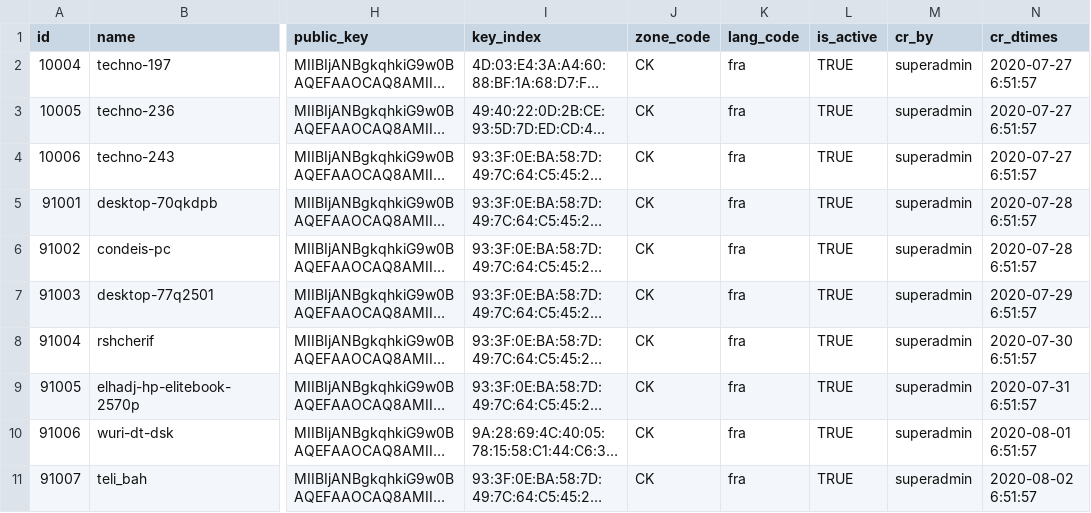
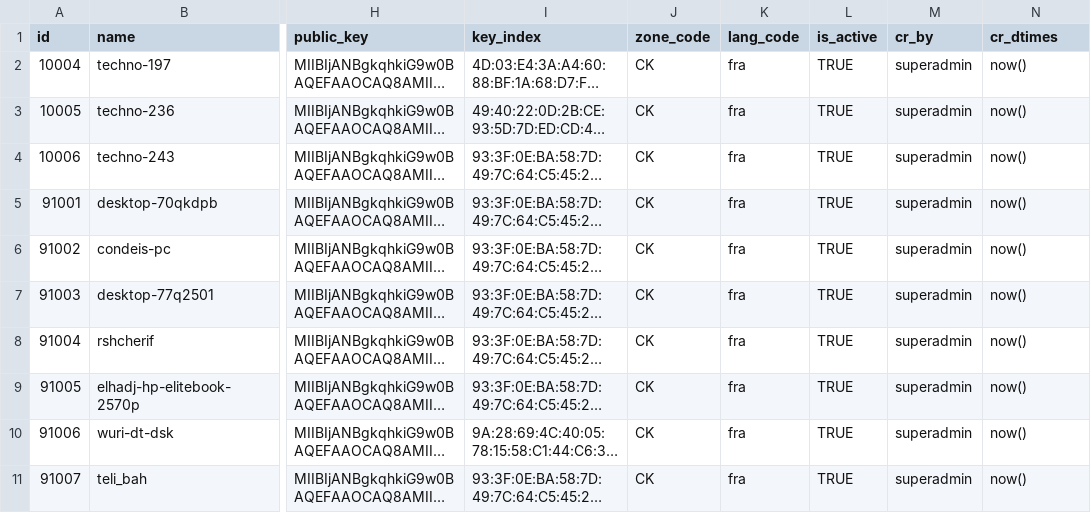
Before and after one commit to WuriGuinea/mosip-guinea-ref-impl, a CSV file: db_scripts/mosip_master/dml/master-machine_master.csv, drawn as a sheet; only a part is shown, gaps mark what is left out; long unchanged cells end in …; the diff names each change by its address in the sheet, - before the commit and + after, or states it on an @@ line.

Commit message:
masterdata updates

```diff
--- a/db_scripts/mosip_master/dml/master-machine_master.csv
+++ b/db_scripts/mosip_master/dml/master-machine_master.csv
-N2:N4 (cr_dtimes): 2020-07-27 6:51:57
+N2:N4 (cr_dtimes): now()
-N5:N6 (cr_dtimes): 2020-07-28 6:51:57
+N5:N6 (cr_dtimes): now()
-N7 (cr_dtimes): 2020-07-29 6:51:57
+N7 (cr_dtimes): now()
-N8 (cr_dtimes): 2020-07-30 6:51:57
+N8 (cr_dtimes): now()
-N9 (cr_dtimes): 2020-07-31 6:51:57
+N9 (cr_dtimes): now()
-N10 (cr_dtimes): 2020-08-01 6:51:57
+N10 (cr_dtimes): now()
-N11 (cr_dtimes): 2020-08-02 6:51:57
+N11 (cr_dtimes): now()
```
